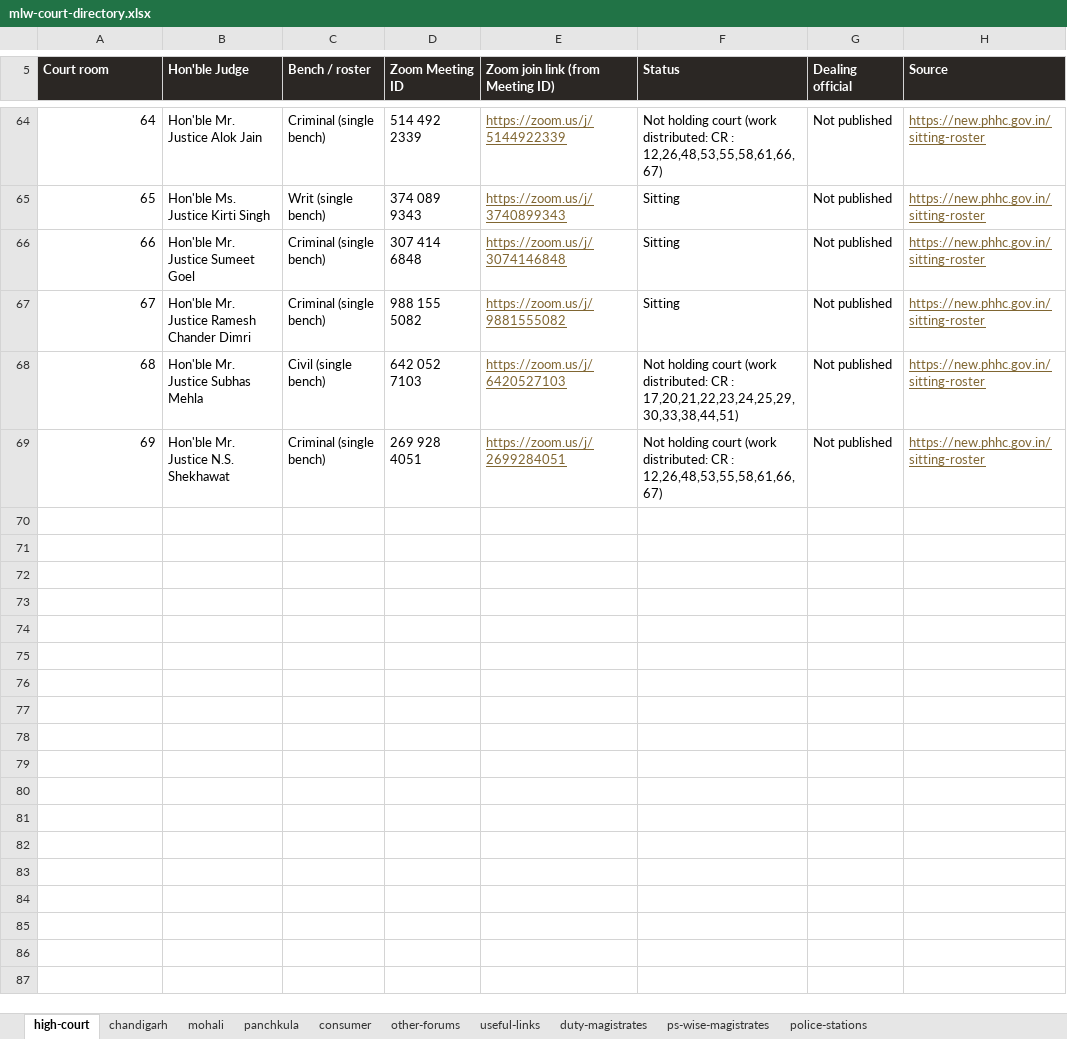
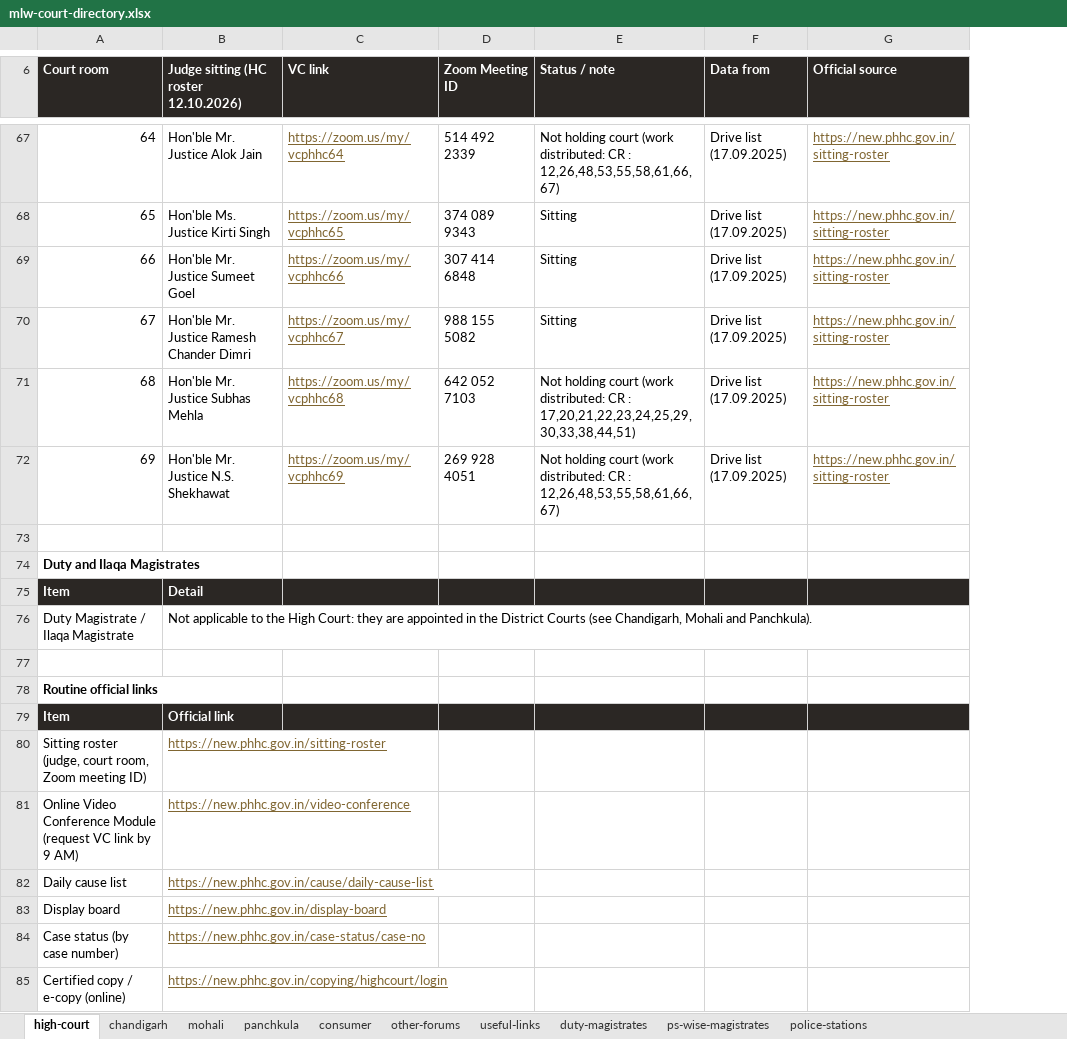
Before and after one commit to masterlegalwork-alt/masterlegalwork.com, an Excel workbook: assets/data/directory/mlw-court-directory.xlsx, sheet high-court, drawn as a sheet; only a part is shown, gaps mark what is left out; values as stored, in another font and other column widths than the file's, no borders; removed rows and columns are numbered as before the commit, all else as after; the diff covers the shown part only; the diff names each change by its address in the sheet, - before the commit and + after, or states it on an @@ line.

Commit message:
VC Links & Court Directory: fixed order HC > Chandigarh > Mohali > Panchkula; uniform court sections (VC table with official source, Duty & Ilaqa Magistrates, routine official links incl. certified-copy forms, phone-directory links only); HC VC links from Drive file 2025_09_17_o_m.pdf with HC sitting roster; last verified 10.10.2026; TXT/CSV/PDF per court + all-courts

```diff
--- a/assets/data/directory/mlw-court-directory.xlsx (sheet high-court)
+++ b/assets/data/directory/mlw-court-directory.xlsx (sheet high-court)
-column C (Bench / roster), rows 64-69: Criminal (single bench) | Writ (single bench) | Criminal (single bench) | Criminal (single bench) | Civil (single bench) | Criminal (single bench)
+column C (VC link), rows 67-72: https://zoom.us/my/vcphhc64 | https://zoom.us/my/vcphhc65 | https://zoom.us/my/vcphhc66 | https://zoom.us/my/vcphhc67 | https://zoom.us/my/vcphhc68 | https://zoom.us/my/vcphhc69
-column E (Zoom join link (from Meeting ID)), rows 64-69: https://zoom.us/j/5144922339 | https://zoom.us/j/3740899343 | https://zoom.us/j/3074146848 | https://zoom.us/j/9881555082 | https://zoom.us/j/6420527103 | https://zoom.us/j/2699284051
-column G (Dealing official), rows 64-69: all Not published
+column F (Data from), rows 67-72: all Drive list (17.09.2025)
-B6: Hon'ble Judge
+B6: Judge sitting (HC roster 12.10.2026)
-E6: Status
+E6: Status / note
-G6: Source
+G6: Official source
+row 73: (empty)
+row 74: Duty and Ilaqa Magistrates
+row 75: Item | Detail
+row 76: Duty Magistrate / Ilaqa Magistrate | Not applicable to the High Court: they are appointed in the District Courts (see Chandigarh, Mohali and Panchkula).
+row 77: (empty)
+row 78: Routine official links
+row 79: Item | Official link
+row 80: Sitting roster (judge, court room, Zoom meeting ID) | https://new.phhc.gov.in/sitting-roster
+row 81: Online Video Conference Module (request VC link by 9 AM) | https://new.phhc.gov.in/video-conference
+row 82: Daily cause list | https://new.phhc.gov.in/cause/daily-cause-list
+row 83: Display board | https://new.phhc.gov.in/display-board
+row 84: Case status (by case number) | https://new.phhc.gov.in/case-status/case-no
+row 85: Certified copy / e-copy (online) | https://new.phhc.gov.in/copying/highcourt/login
```
Also changed, not shown: 16 added rows and 9 edited cells elsewhere in this sheet, sheet mohali, sheet chandigarh, sheet useful-links, sheet panchkula, sheet other-forums, sheet consumer, 3 more sheets, 38 other files.
